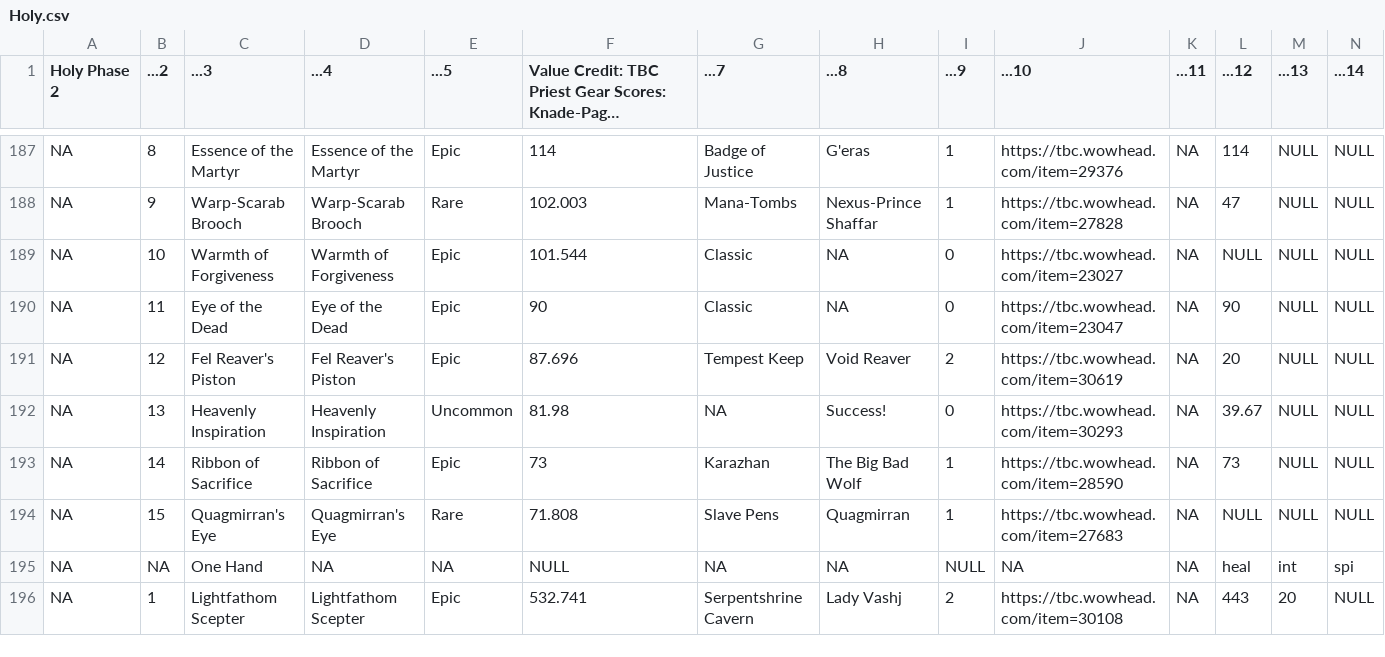
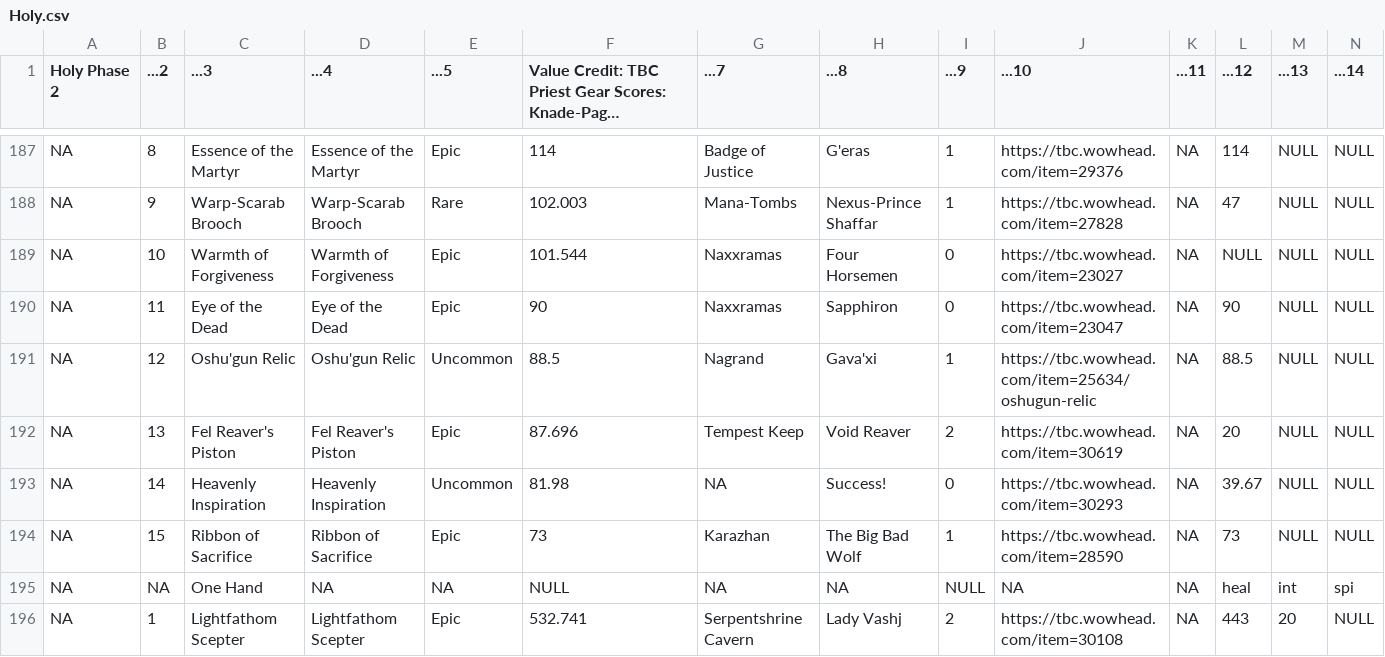
Before and after one commit to amoeba/wowclassicbis, a CSV file: Holy.csv, drawn as a sheet; only a part is shown, gaps mark what is left out; long unchanged cells end in …; removed rows and columns are numbered as before the commit, all else as after; rows hold the shown columns only; the diff names each change by its address in the sheet, - before the commit and + after, or states it on an @@ line.

```diff
--- a/Holy.csv
+++ b/Holy.csv
-G189:G190 (...7): Classic
+G189:G190 (...7): Naxxramas
-H189 (...8): NA
+H189 (...8): Four Horsemen
-H190 (...8): NA
+H190 (...8): Sapphiron
+row 191: NA | 12 | Oshu'gun Relic | Oshu'gun Relic | Uncommon | 88.5 | Nagrand | Gava'xi | 1 | https://tbc.wowhead.com/item=25634/oshugun-relic | NA | 88.5 | NULL | NULL
-B192 (...2): 12
+B192 (...2): 13
-B193 (...2): 13
+B193 (...2): 14
-B194 (...2): 14
+B194 (...2): 15
-row 194: NA | 15 | Quagmirran's Eye | Quagmirran's Eye | Rare | 71.808 | Slave Pens | Quagmirran | 1 | https://tbc.wowhead.com/item=27683 | NA | NULL | NULL | NULL
```
Also changed, not shown: Aff.csv, Arc.csv, 19 other files.
